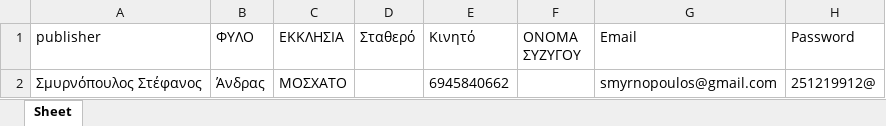
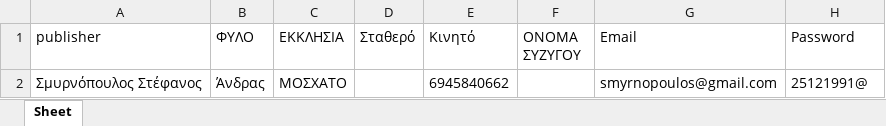
Before and after one commit to stefanos-s-dev/my_backend_python, an Excel workbook: ΕΥΑΓΓΕΛΙΖΟΜΕΝΟΙ.xlsx, sheet Sheet, drawn as a sheet; values as stored, in another font and other column widths than the file's, no borders; charts and pictures not drawn; the diff names each change by its address in the sheet, - before the commit and + after, or states it on an @@ line.

Commit message:
Add login endpoint

```diff
--- a/ΕΥΑΓΓΕΛΙΖΟΜΕΝΟΙ.xlsx (sheet Sheet)
+++ b/ΕΥΑΓΓΕΛΙΖΟΜΕΝΟΙ.xlsx (sheet Sheet)
-H2 (Password): 251219912@
+H2 (Password): 25121991@
```
